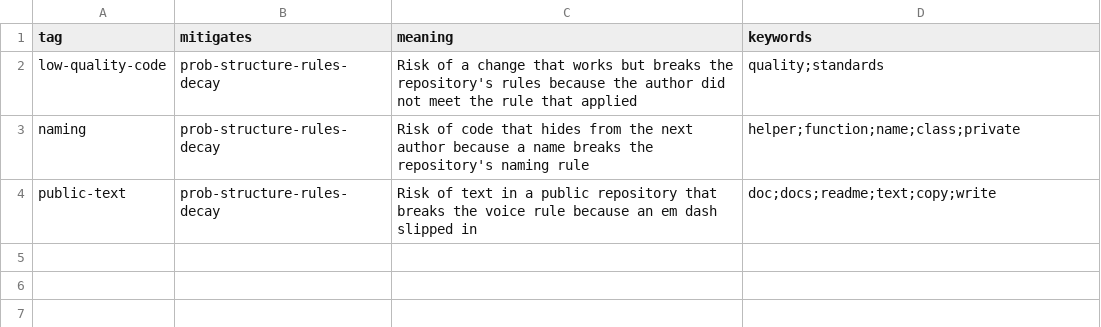
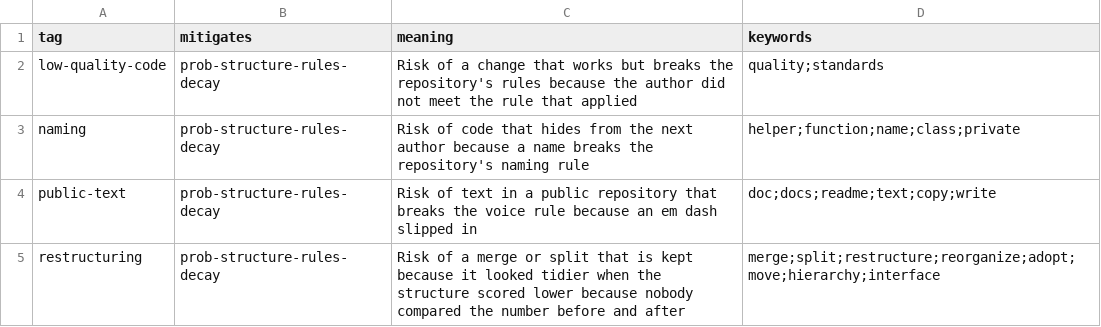
Before and after one commit to JoshuaMathias/evolvable-structure, a CSV file: esoi/standards/tags.csv, drawn as a sheet; the diff names each change by its address in the sheet, - before the commit and + after, or states it on an @@ line.

```diff
--- a/esoi/standards/tags.csv
+++ b/esoi/standards/tags.csv
+row 5: restructuring | prob-structure-rules-decay | Risk of a merge or split that is kept because it looked tidier when the structure scored lower because nobody compared the number before and after | merge;split;restructure;reorganize;adopt;move;hierarchy;interface
```
Also changed, not shown: 8 other files.
